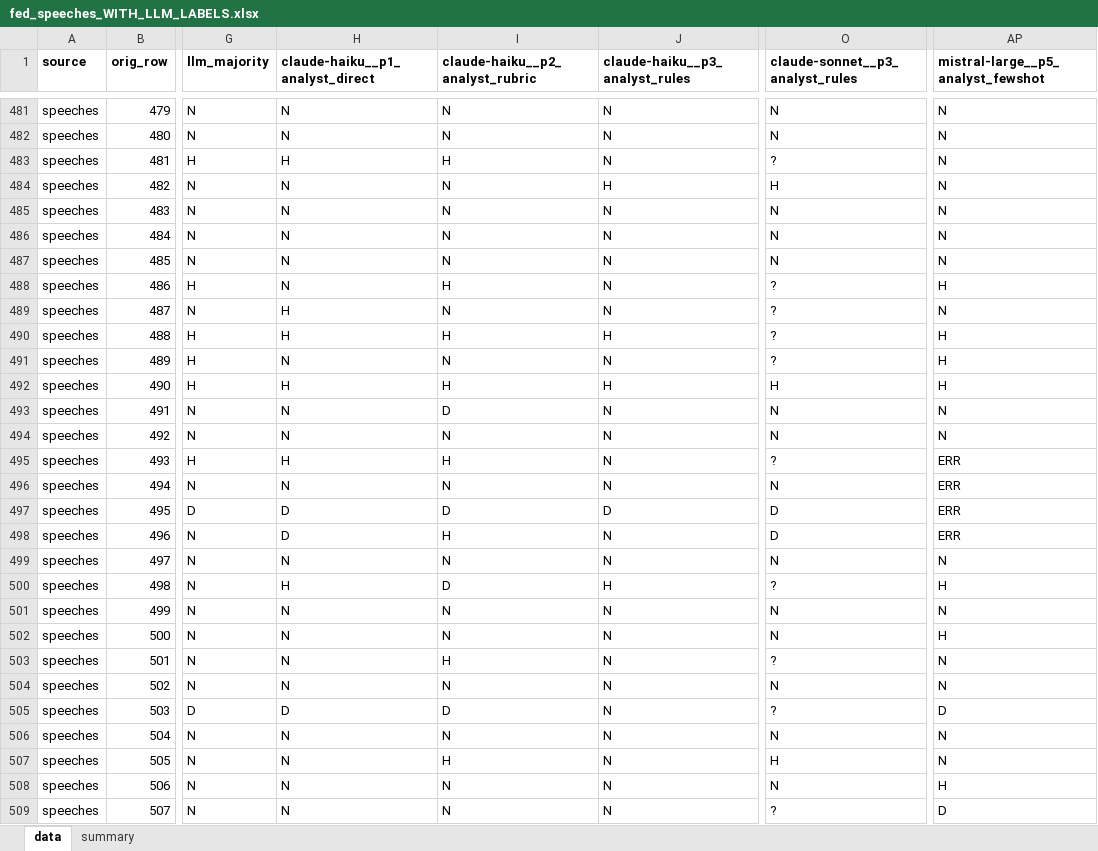
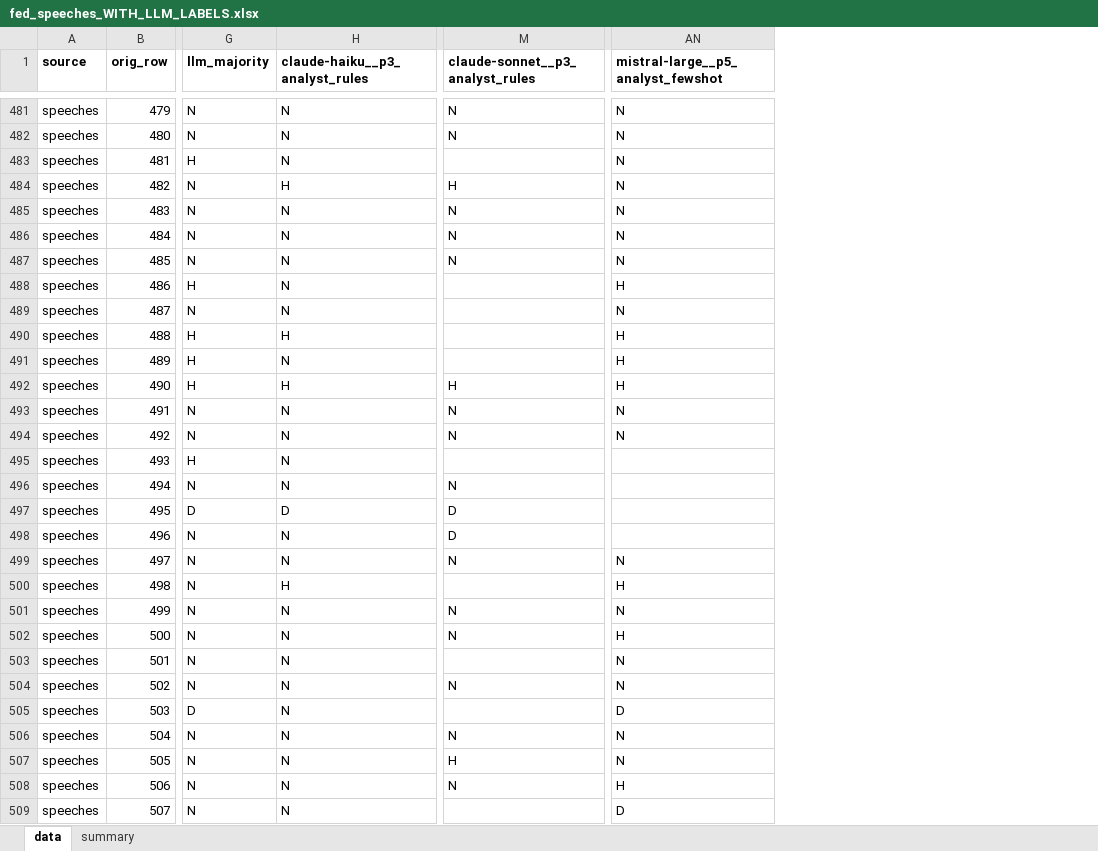
Before and after one commit to LorenzoAlessandro/BdF-Project, an Excel workbook: Extension LLM Classification Task/Fed Side/Excel Sentences Results/fed_speeches_WITH_LLM_LABELS.xlsx, sheet data, drawn as a sheet; only a part is shown, gaps mark what is left out; values as stored, in another font and other column widths than the file's, no borders; removed rows and columns are numbered as before the commit, all else as after; the diff covers the shown part only; the diff names each change by its address in the sheet, - before the commit and + after, or states it on an @@ line.

```diff
--- a/Extension LLM Classification Task/Fed Side/Excel Sentences Results/fed_speeches_WITH_LLM_LABELS.xlsx (sheet data)
+++ b/Extension LLM Classification Task/Fed Side/Excel Sentences Results/fed_speeches_WITH_LLM_LABELS.xlsx (sheet data)
-column H (claude-haiku__p1_analyst_direct), rows 481-509: N | N | H | N | N | N | N | N | H | H | N | H | N | N | H | N | D | D | N | H | N | N | N | N | D | N | N | N | N
-column I (claude-haiku__p2_analyst_rubric), rows 481-509: N | N | H | N | N | N | N | H | N | H | N | H | D | N | H | N | D | H | N | D | N | N | H | N | D | N | H | N | N
-M483 (claude-sonnet__p3_analyst_rules): ?
+M483 (claude-sonnet__p3_analyst_rules): (empty)
-M488:M491 (claude-sonnet__p3_analyst_rules): ?
+M488:M491 (claude-sonnet__p3_analyst_rules): (empty)
-M495 (claude-sonnet__p3_analyst_rules): ?
+M495 (claude-sonnet__p3_analyst_rules): (empty)
-AN495:AN498: ERR
+AN495:AN498: (empty)
-M500 (claude-sonnet__p3_analyst_rules): ?
+M500 (claude-sonnet__p3_analyst_rules): (empty)
-M503 (claude-sonnet__p3_analyst_rules): ?
+M503 (claude-sonnet__p3_analyst_rules): (empty)
-M505 (claude-sonnet__p3_analyst_rules): ?
+M505 (claude-sonnet__p3_analyst_rules): (empty)
-M509 (claude-sonnet__p3_analyst_rules): ?
+M509 (claude-sonnet__p3_analyst_rules): (empty)
```
Also changed, not shown: 222 edited cells elsewhere in this sheet, sheet summary, Extension LLM Classification Task/Fed Side/Excel Sentences Results/fed_statements_presconf_WITH_LLM_LABELS.xlsx, 6 other files.
